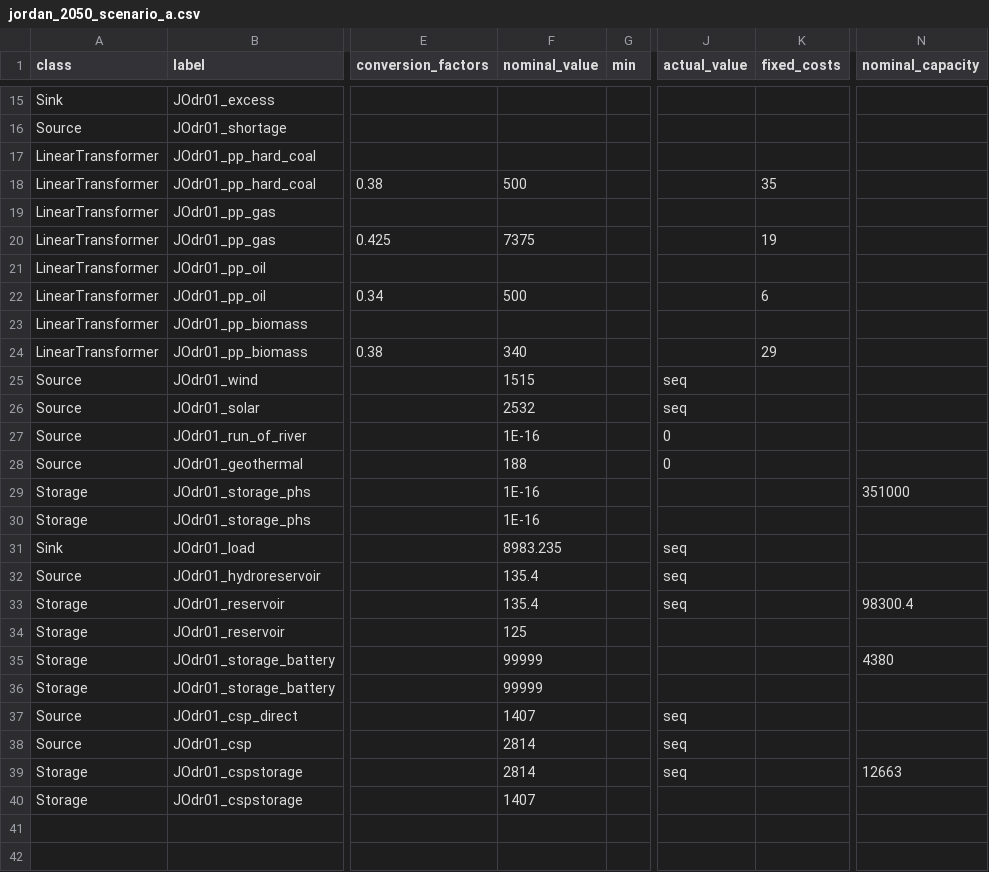
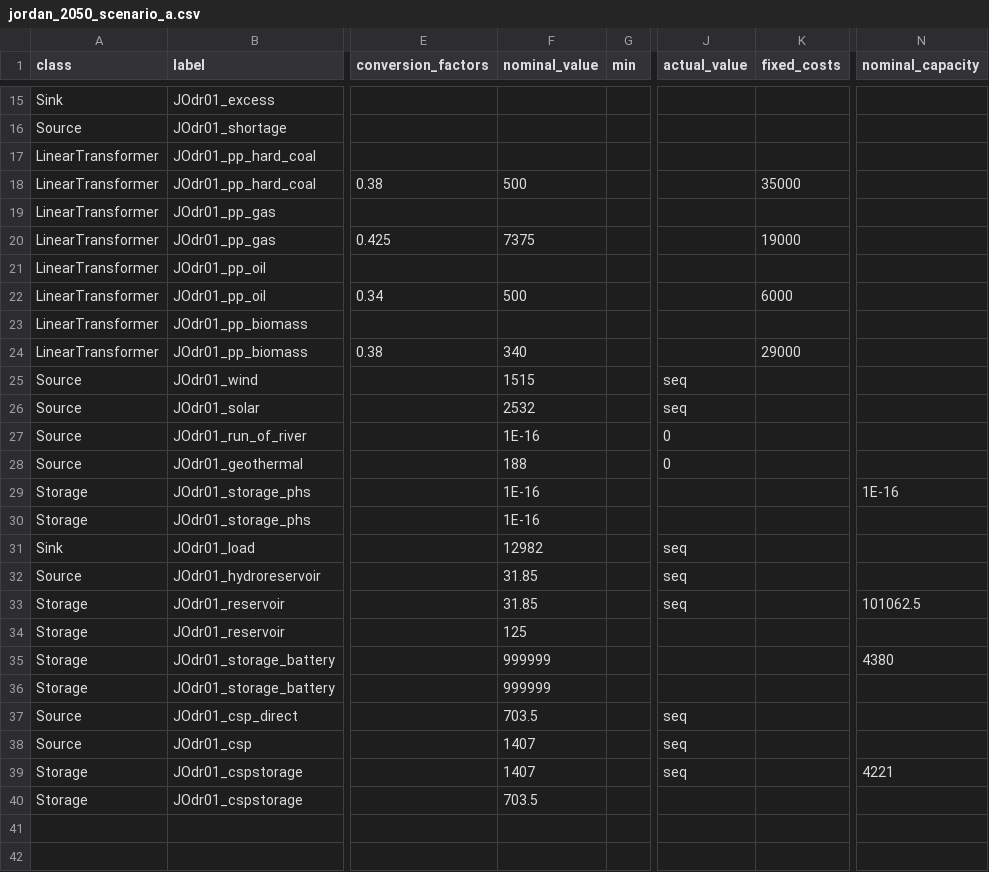
Before and after one commit to znes/FlEnS, a CSV file: MENA/jordan_2050_scenario_a.csv, drawn as a sheet; only a part is shown, gaps mark what is left out; the diff covers the shown part only; the diff names each change by its address in the sheet, - before the commit and + after, or states it on an @@ line.

```diff
--- a/MENA/jordan_2050_scenario_a.csv
+++ b/MENA/jordan_2050_scenario_a.csv
-K18 (fixed_costs): 35
+K18 (fixed_costs): 35000
-K20 (fixed_costs): 19
+K20 (fixed_costs): 19000
-K22 (fixed_costs): 6
+K22 (fixed_costs): 6000
-K24 (fixed_costs): 29
+K24 (fixed_costs): 29000
-N29 (nominal_capacity): 351000
+N29 (nominal_capacity): 1E-16
-F31 (nominal_value): 8983.235
+F31 (nominal_value): 12982
-F32:F33 (nominal_value): 135.4
+F32:F33 (nominal_value): 31.85
-N33 (nominal_capacity): 98300.4
+N33 (nominal_capacity): 101062.5
-F35:F36 (nominal_value): 99999
+F35:F36 (nominal_value): 999999
-F37 (nominal_value): 1407
+F37 (nominal_value): 703.5
-F38:F39 (nominal_value): 2814
+F38:F39 (nominal_value): 1407
-N39 (nominal_capacity): 12663
+N39 (nominal_capacity): 4221
-F40 (nominal_value): 1407
+F40 (nominal_value): 703.5
```
Also changed, not shown: 2 added rows and 53 edited cells elsewhere in this file, MENA/jordan_2050_scenario_b.csv, MENA/jordan_2050_scenario_c.csv, 2 other files.
